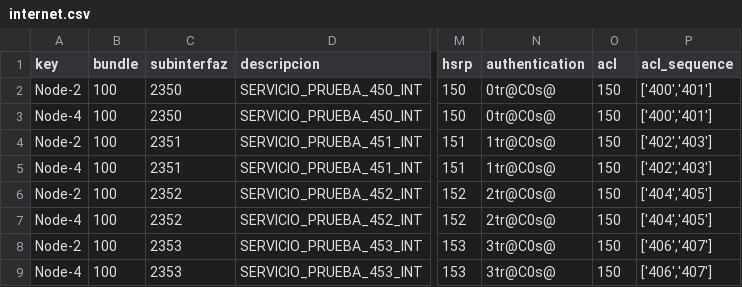
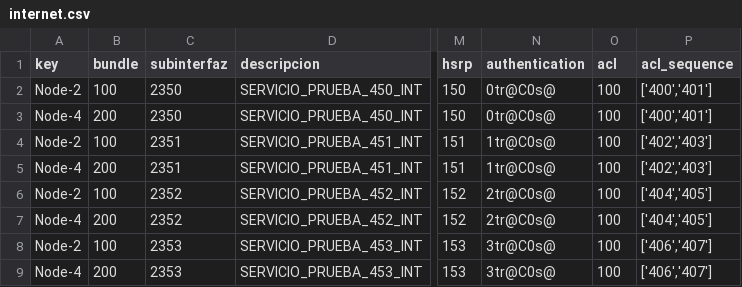
Before and after one commit to carguzva/demoASR, a CSV file: internet.csv, drawn as a sheet; only a part is shown, gaps mark what is left out; the diff names each change by its address in the sheet, - before the commit and + after, or states it on an @@ line.

Commit message:
Update internet.csv

```diff
--- a/internet.csv
+++ b/internet.csv
-O2:O9 (acl): 150
+O2:O9 (acl): 100
-B3 (bundle): 100
+B3 (bundle): 200
-B5 (bundle): 100
+B5 (bundle): 200
-B7 (bundle): 100
+B7 (bundle): 200
-B9 (bundle): 100
+B9 (bundle): 200
```
